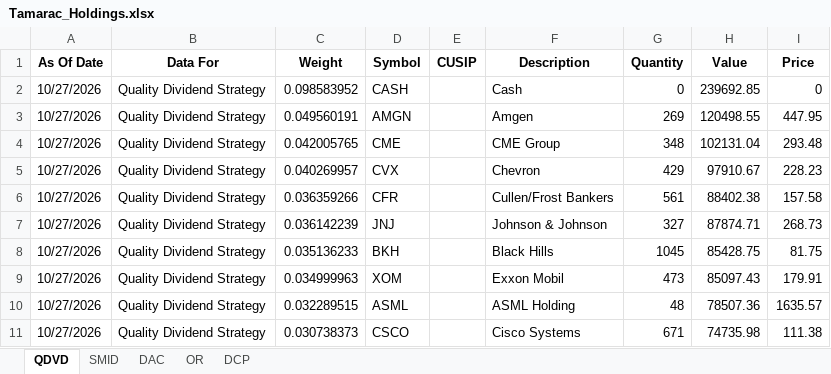
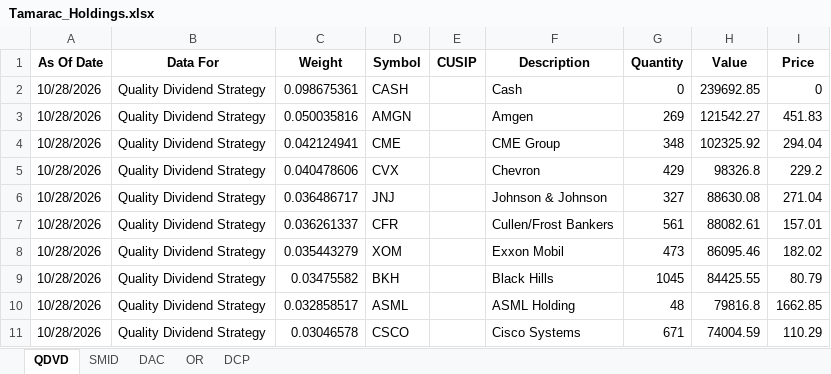
Before and after one commit to ryansadair/mcp-dashboard, an Excel workbook: data/Tamarac_Holdings.xlsx, sheet QDVD, drawn as a sheet; only a part is shown; values as stored, in another font and other column widths than the file's, no borders; removed rows and columns are numbered as before the commit, all else as after; the diff covers the shown part only; the diff names each change by its address in the sheet, - before the commit and + after, or states it on an @@ line.

```diff
--- a/data/Tamarac_Holdings.xlsx (sheet QDVD)
+++ b/data/Tamarac_Holdings.xlsx (sheet QDVD)
-A2:A5 (As Of Date): 10/27/2026
+A2:A5 (As Of Date): 10/28/2026
-C2 (Weight): 0.098583952
+C2 (Weight): 0.098675361
-C3 (Weight): 0.049560191
+C3 (Weight): 0.050035816
-H3 (Value): 120498.55
+H3 (Value): 121542.27
-I3 (Price): 447.95
+I3 (Price): 451.83
-C4 (Weight): 0.042005765
+C4 (Weight): 0.042124941
-H4 (Value): 102131.04
+H4 (Value): 102325.92
-I4 (Price): 293.48
+I4 (Price): 294.04
-C5 (Weight): 0.040269957
+C5 (Weight): 0.040478606
-H5 (Value): 97910.67
+H5 (Value): 98326.8
-I5 (Price): 228.23
+I5 (Price): 229.2
-row 6: 10/27/2026 | Quality Dividend Strategy | 0.036359266 | CFR |  | Cullen/Frost Bankers | 561 | 88402.38 | 157.58
-A6 (As Of Date): 10/27/2026
+A6 (As Of Date): 10/28/2026
-C6 (Weight): 0.036142239
+C6 (Weight): 0.036486717
-H6 (Value): 87874.71
+H6 (Value): 88630.08
-I6 (Price): 268.73
+I6 (Price): 271.04
-row 8: 10/27/2026 | Quality Dividend Strategy | 0.035136233 | BKH |  | Black Hills | 1045 | 85428.75 | 81.75
+row 7: 10/28/2026 | Quality Dividend Strategy | 0.036261337 | CFR |  | Cullen/Frost Bankers | 561 | 88082.61 | 157.01
-A8 (As Of Date): 10/27/2026
+A8 (As Of Date): 10/28/2026
-C8 (Weight): 0.034999963
+C8 (Weight): 0.035443279
-H8 (Value): 85097.43
+H8 (Value): 86095.46
-I8 (Price): 179.91
+I8 (Price): 182.02
+row 9: 10/28/2026 | Quality Dividend Strategy | 0.03475582 | BKH |  | Black Hills | 1045 | 84425.55 | 80.79
-A10:A11 (As Of Date): 10/27/2026
+A10:A11 (As Of Date): 10/28/2026
-C10 (Weight): 0.032289515
+C10 (Weight): 0.032858517
-H10 (Value): 78507.36
+H10 (Value): 79816.8
-I10 (Price): 1635.57
+I10 (Price): 1662.85
-C11 (Weight): 0.030738373
+C11 (Weight): 0.03046578
-H11 (Value): 74735.98
+H11 (Value): 74004.59
-I11 (Price): 111.38
+I11 (Price): 110.29
```
Also changed, not shown: 5 added rows, 5 removed rows and 88 edited cells elsewhere in this sheet, sheet DAC, sheet DCP, sheet OR, sheet SMID.
